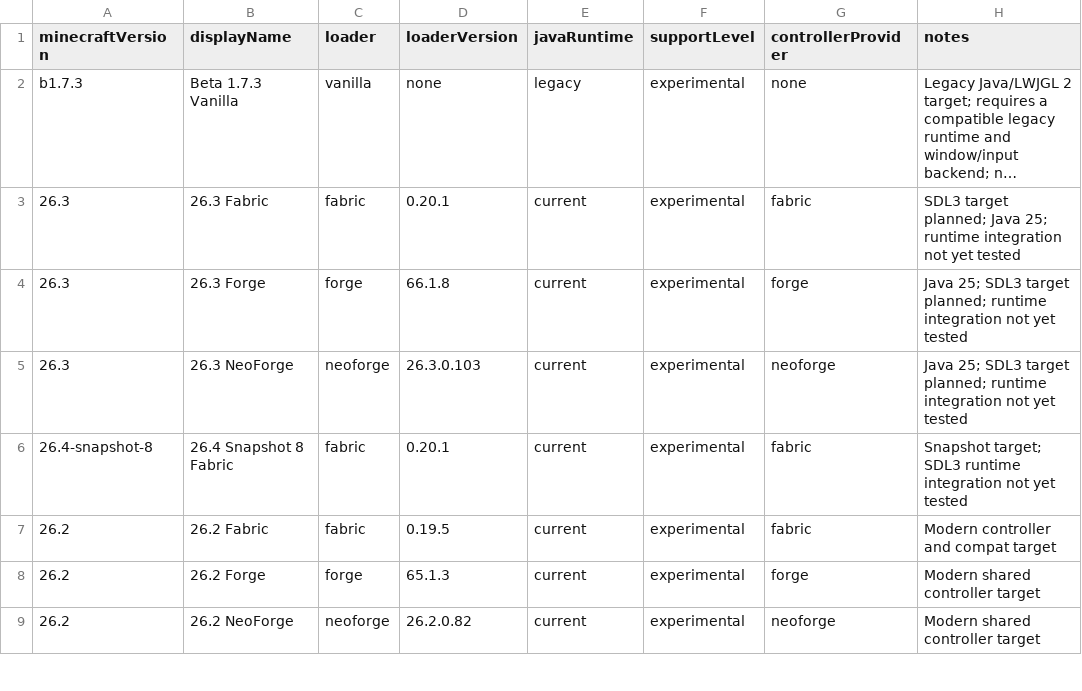
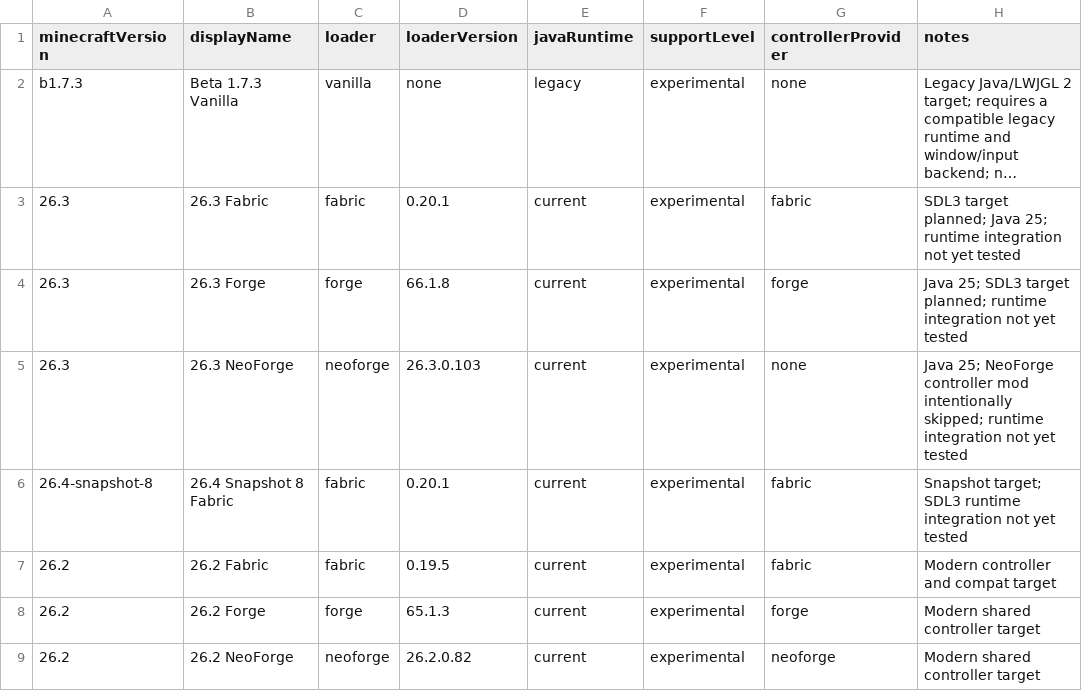
Before and after one commit to veroxsity/JavaUWP, a TSV file: config/versions.tsv, drawn as a sheet; only a part is shown; long unchanged cells end in …; the diff names each change by its address in the sheet, - before the commit and + after, or states it on an @@ line.

Commit message:
Skip NeoForge controller build for Minecraft 26.3

```diff
--- a/config/versions.tsv
+++ b/config/versions.tsv
-G5 (controllerProvider): neoforge
+G5 (controllerProvider): none
-H5 (notes): Java 25; SDL3 target planned; runtime integration…
+H5 (notes): Java 25; NeoForge controller mod intentionally skipped; runtime integration…
```
